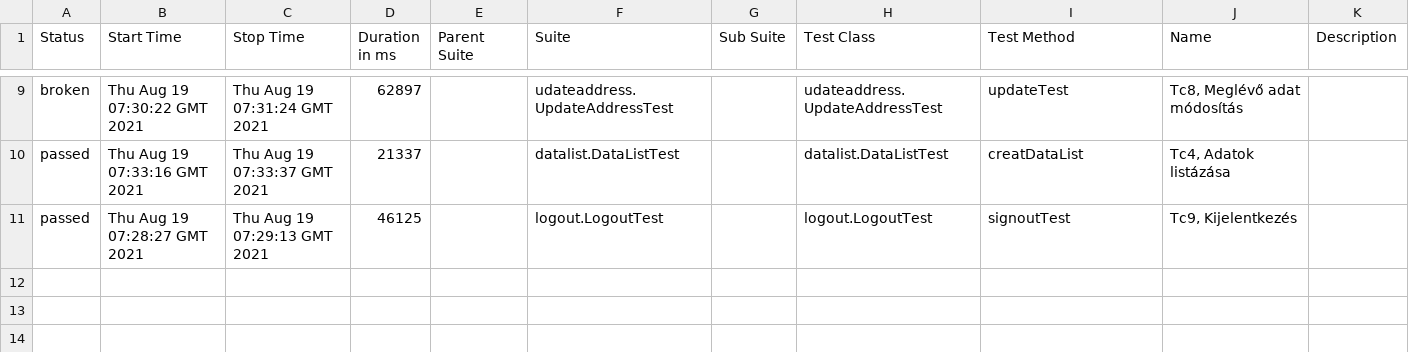
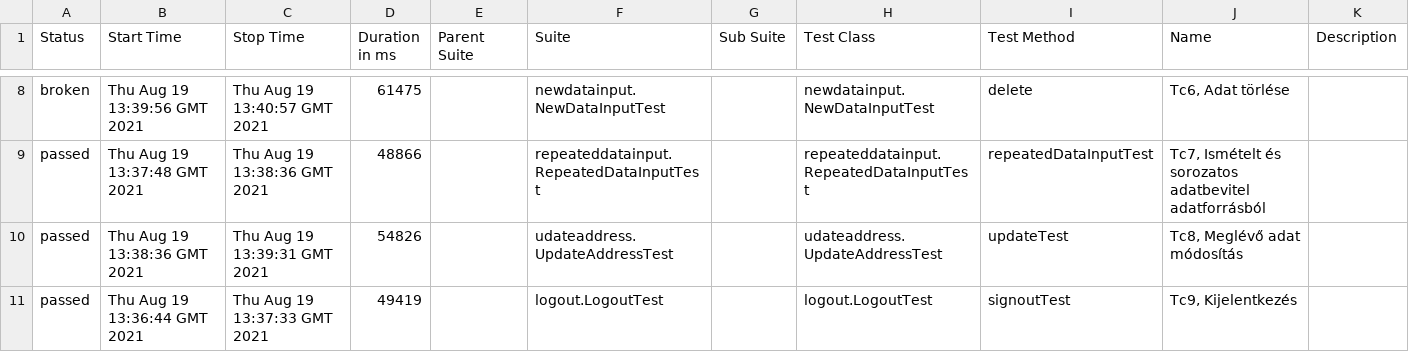
Before and after one commit to Szalma/vizsgaremek, a CSV file: 25/data/suites.csv, drawn as a sheet; only a part is shown, gaps mark what is left out; the diff covers the shown part only.

```diff
--- a/25/data/suites.csv
+++ b/25/data/suites.csv
@@ -9,3 +8,4 @@
-"broken","Thu Aug 19 07:30:22 GMT 2021","Thu Aug 19 07:31:24 GMT 2021","62897","","udateaddress.UpdateAddressTest","","udateaddress.UpdateAddressTest","updateTest","Tc8, Meglévő adat módosítás",""
-"passed","Thu Aug 19 07:33:16 GMT 2021","Thu Aug 19 07:33:37 GMT 2021","21337","","datalist.DataListTest","","datalist.DataListTest","creatDataList","Tc4, Adatok listázása",""
-"passed","Thu Aug 19 07:28:27 GMT 2021","Thu Aug 19 07:29:13 GMT 2021","46125","","logout.LogoutTest","","logout.LogoutTest","signoutTest","Tc9, Kijelentkezés",""
+"broken","Thu Aug 19 13:39:56 GMT 2021","Thu Aug 19 13:40:57 GMT 2021","61475","","newdatainput.NewDataInputTest","","newdatainput.NewDataInputTest","delete","Tc6, Adat törlése",""
+"passed","Thu Aug 19 13:37:48 GMT 2021","Thu Aug 19 13:38:36 GMT 2021","48866","","repeateddatainput.RepeatedDataInputTest","","repeateddatainput.RepeatedDataInputTest","repeatedDataInputTest","Tc7, Ismételt és sorozatos adatbevitel adatforrásból",""
+"passed","Thu Aug 19 13:38:36 GMT 2021","Thu Aug 19 13:39:31 GMT 2021","54826","","udateaddress.UpdateAddressTest","","udateaddress.UpdateAddressTest","updateTest","Tc8, Meglévő adat módosítás",""
+"passed","Thu Aug 19 13:36:44 GMT 2021","Thu Aug 19 13:37:33 GMT 2021","49419","","logout.LogoutTest","","logout.LogoutTest","signoutTest","Tc9, Kijelentkezés",""
```
Also changed, not shown: 1 added row, 2 removed rows and 23 edited cells elsewhere in this file, 38 other files.
